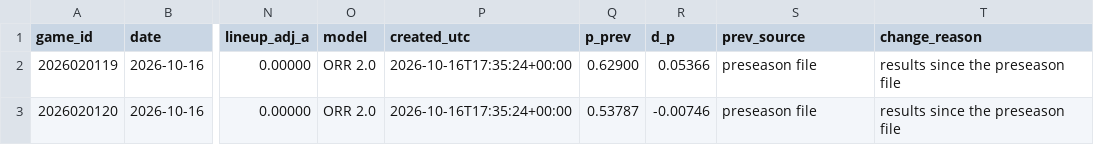
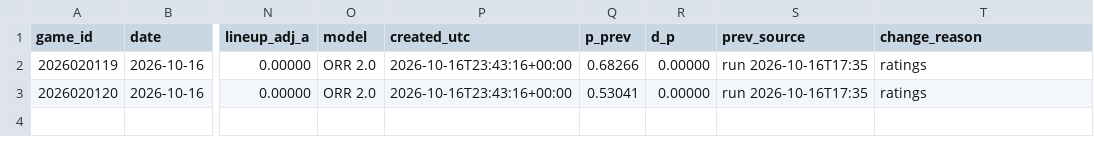
Before and after one commit to ph05/neurhl, a CSV file: orr/output/live/2026-10-16/games_2026-10-16.csv, drawn as a sheet; only a part is shown, gaps mark what is left out; the diff names each change by its address in the sheet, - before the commit and + after, or states it on an @@ line.

Commit message:
ORR live: results and daily forecast 2026-10-16 (23:43Z)

```diff
--- a/orr/output/live/2026-10-16/games_2026-10-16.csv
+++ b/orr/output/live/2026-10-16/games_2026-10-16.csv
-P2:P3 (created_utc): 2026-10-16T17:35:24+00:00
+P2:P3 (created_utc): 2026-10-16T23:43:16+00:00
-Q2 (p_prev): 0.62900
+Q2 (p_prev): 0.68266
-R2 (d_p): 0.05366
+R2 (d_p): 0.00000
-S2:S3 (prev_source): preseason file
+S2:S3 (prev_source): run 2026-10-16T17:35
-T2:T3 (change_reason): results since the preseason file
+T2:T3 (change_reason): ratings
-Q3 (p_prev): 0.53787
+Q3 (p_prev): 0.53041
-R3 (d_p): -0.00746
+R3 (d_p): 0.00000
```
Also changed, not shown: 5 other files.
